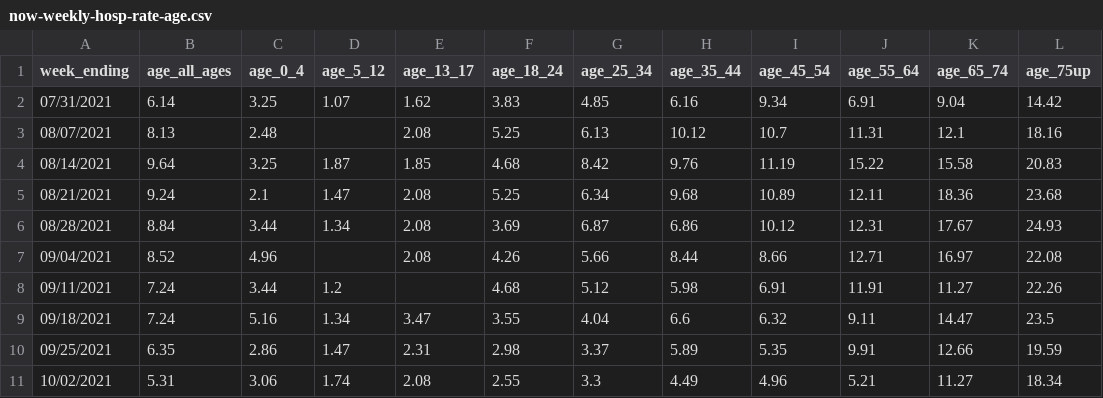
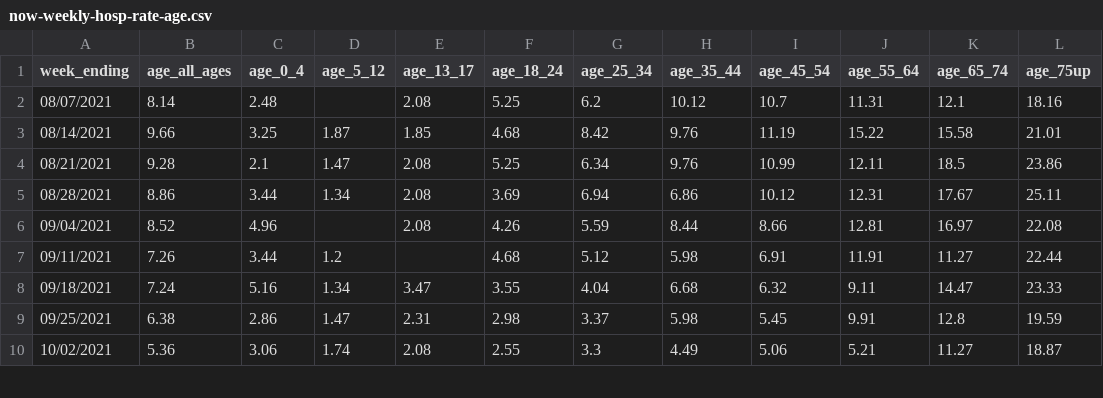
Before and after one commit to nychealth/coronavirus-data, a CSV file: latest/now-weekly-hosp-rate-age.csv, drawn as a sheet; only a part is shown; the diff covers the shown part only.

Commit message:
late 10/29 update: latest

```diff
--- a/latest/now-weekly-hosp-rate-age.csv
+++ b/latest/now-weekly-hosp-rate-age.csv
@@ -1,11 +1,10 @@
 week_ending,age_all_ages,age_0_4,age_5_12,age_13_17,age_18_24,age_25_34,age_35_44,age_45_54,age_55_64,age_65_74,age_75up
-07/31/2021,6.14,3.25,1.07,1.62,3.83,4.85,6.16,9.34,6.91,9.04,14.42
-08/07/2021,8.13,2.48,,2.08,5.25,6.13,10.12,10.7,11.31,12.1,18.16
-08/14/2021,9.64,3.25,1.87,1.85,4.68,8.42,9.76,11.19,15.22,15.58,20.83
-08/21/2021,9.24,2.1,1.47,2.08,5.25,6.34,9.68,10.89,12.11,18.36,23.68
-08/28/2021,8.84,3.44,1.34,2.08,3.69,6.87,6.86,10.12,12.31,17.67,24.93
-09/04/2021,8.52,4.96,,2.08,4.26,5.66,8.44,8.66,12.71,16.97,22.08
-09/11/2021,7.24,3.44,1.2,,4.68,5.12,5.98,6.91,11.91,11.27,22.26
-09/18/2021,7.24,5.16,1.34,3.47,3.55,4.04,6.6,6.32,9.11,14.47,23.5
-09/25/2021,6.35,2.86,1.47,2.31,2.98,3.37,5.89,5.35,9.91,12.66,19.59
-10/02/2021,5.31,3.06,1.74,2.08,2.55,3.3,4.49,4.96,5.21,11.27,18.34
+08/07/2021,8.14,2.48,,2.08,5.25,6.2,10.12,10.7,11.31,12.1,18.16
+08/14/2021,9.66,3.25,1.87,1.85,4.68,8.42,9.76,11.19,15.22,15.58,21.01
+08/21/2021,9.28,2.1,1.47,2.08,5.25,6.34,9.76,10.99,12.11,18.5,23.86
+08/28/2021,8.86,3.44,1.34,2.08,3.69,6.94,6.86,10.12,12.31,17.67,25.11
+09/04/2021,8.52,4.96,,2.08,4.26,5.59,8.44,8.66,12.81,16.97,22.08
+09/11/2021,7.26,3.44,1.2,,4.68,5.12,5.98,6.91,11.91,11.27,22.44
+09/18/2021,7.24,5.16,1.34,3.47,3.55,4.04,6.68,6.32,9.11,14.47,23.33
+09/25/2021,6.38,2.86,1.47,2.31,2.98,3.37,5.98,5.45,9.91,12.8,19.59
+10/02/2021,5.36,3.06,1.74,2.08,2.55,3.3,4.49,5.06,5.21,11.27,18.87
```
Also changed, not shown: 1 added row and 16 edited cells elsewhere in this file, latest/now-weekly-breakthrough.csv, latest/now-weekly-case-rate-age.csv, 6 other files.
